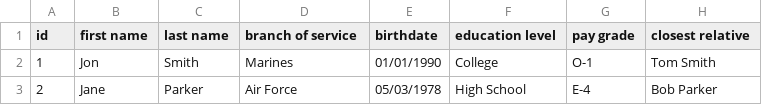
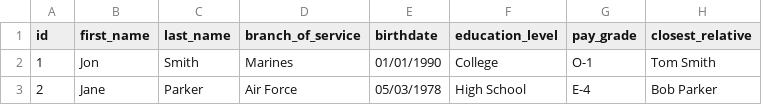
Before and after one commit to vzbrunstad/assessment-2, a CSV file: military_recruits/military_recruits.csv, drawn as a sheet.

Commit message:
Update military_recruits.csv

```diff
--- a/military_recruits/military_recruits.csv
+++ b/military_recruits/military_recruits.csv
@@ -1,2 +1,2 @@
-id,first name,last name,branch of service,birthdate,education level,pay grade,closest relative
+id,first_name,last_name,branch_of_service,birthdate,education_level,pay_grade,closest_relative
 1,Jon,Smith,Marines,01/01/1990,College,O-1,Tom Smith
```
